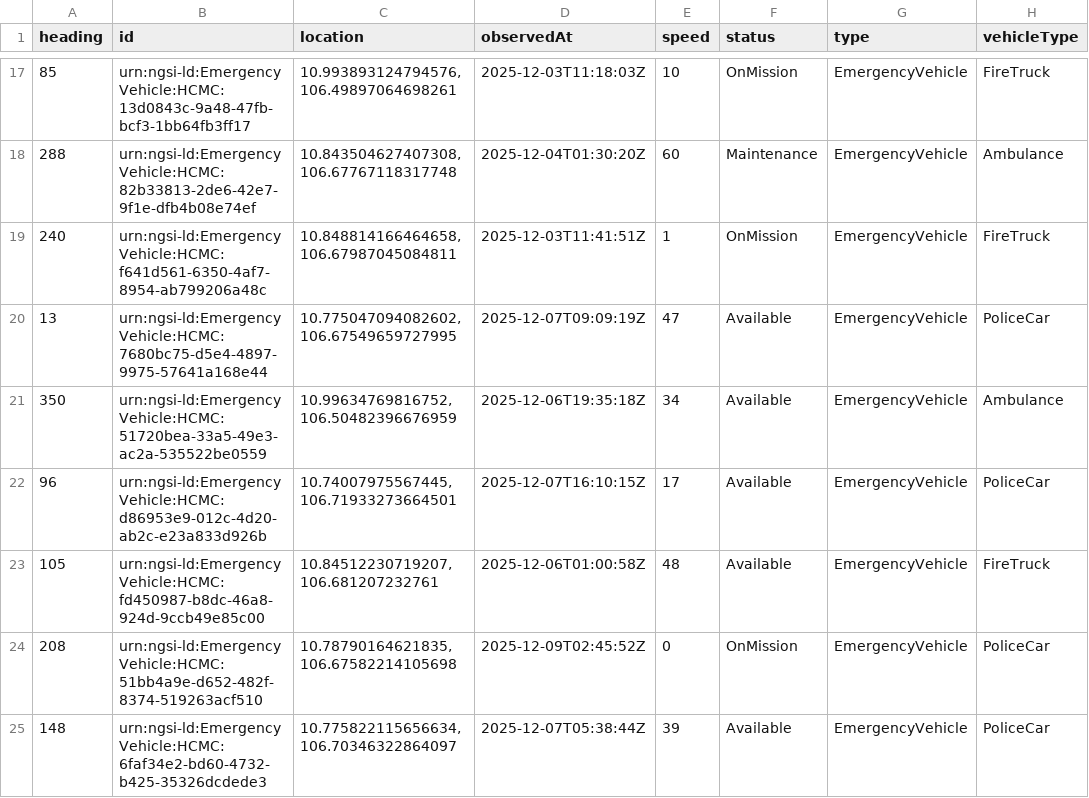
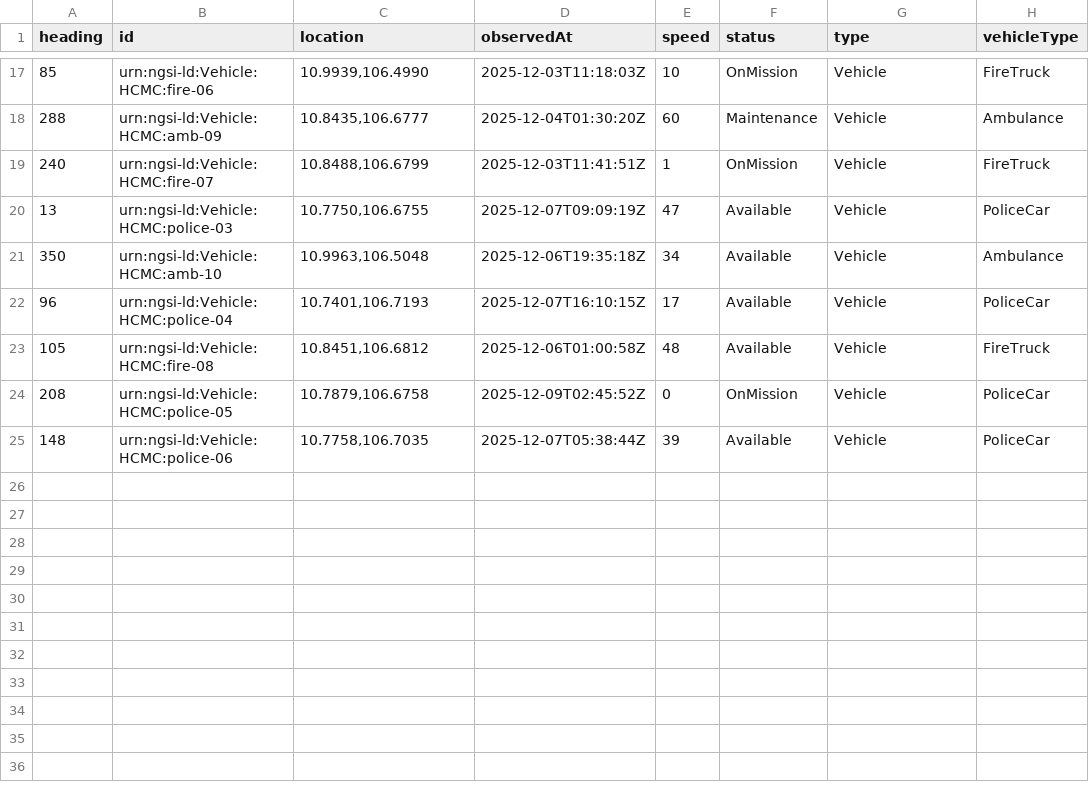
Before and after one commit to CTU-SematX/LegoCity, a CSV file: opendata/seed-data/EmergencyVehicle.csv, drawn as a sheet; only a part is shown, gaps mark what is left out; the diff covers the shown part only.

```diff
--- a/opendata/seed-data/EmergencyVehicle.csv
+++ b/opendata/seed-data/EmergencyVehicle.csv
@@ -17,9 +17,9 @@
-85,urn:ngsi-ld:EmergencyVehicle:HCMC:13d0843c-9a48-47fb-bcf3-1bb64fb3ff17,"10.993893124794576,106.49897064698261",2025-12-03T11:18:03Z,10,OnMission,EmergencyVehicle,FireTruck
-288,urn:ngsi-ld:EmergencyVehicle:HCMC:82b33813-2de6-42e7-9f1e-dfb4b08e74ef,"10.843504627407308,106.67767118317748",2025-12-04T01:30:20Z,60,Maintenance,EmergencyVehicle,Ambulance
-240,urn:ngsi-ld:EmergencyVehicle:HCMC:f641d561-6350-4af7-8954-ab799206a48c,"10.848814166464658,106.67987045084811",2025-12-03T11:41:51Z,1,OnMission,EmergencyVehicle,FireTruck
-13,urn:ngsi-ld:EmergencyVehicle:HCMC:7680bc75-d5e4-4897-9975-57641a168e44,"10.775047094082602,106.67549659727995",2025-12-07T09:09:19Z,47,Available,EmergencyVehicle,PoliceCar
-350,urn:ngsi-ld:EmergencyVehicle:HCMC:51720bea-33a5-49e3-ac2a-535522be0559,"10.99634769816752,106.50482396676959",2025-12-06T19:35:18Z,34,Available,EmergencyVehicle,Ambulance
-96,urn:ngsi-ld:EmergencyVehicle:HCMC:d86953e9-012c-4d20-ab2c-e23a833d926b,"10.74007975567445,106.71933273664501",2025-12-07T16:10:15Z,17,Available,EmergencyVehicle,PoliceCar
-105,urn:ngsi-ld:EmergencyVehicle:HCMC:fd450987-b8dc-46a8-924d-9ccb49e85c00,"10.84512230719207,106.681207232761",2025-12-06T01:00:58Z,48,Available,EmergencyVehicle,FireTruck
-208,urn:ngsi-ld:EmergencyVehicle:HCMC:51bb4a9e-d652-482f-8374-519263acf510,"10.78790164621835,106.67582214105698",2025-12-09T02:45:52Z,0,OnMission,EmergencyVehicle,PoliceCar
-148,urn:ngsi-ld:EmergencyVehicle:HCMC:6faf34e2-bd60-4732-b425-35326dcdede3,"10.775822115656634,106.70346322864097",2025-12-07T05:38:44Z,39,Available,EmergencyVehicle,PoliceCar
+85,urn:ngsi-ld:Vehicle:HCMC:fire-06,"10.9939,106.4990",2025-12-03T11:18:03Z,10,OnMission,Vehicle,FireTruck
+288,urn:ngsi-ld:Vehicle:HCMC:amb-09,"10.8435,106.6777",2025-12-04T01:30:20Z,60,Maintenance,Vehicle,Ambulance
+240,urn:ngsi-ld:Vehicle:HCMC:fire-07,"10.8488,106.6799",2025-12-03T11:41:51Z,1,OnMission,Vehicle,FireTruck
+13,urn:ngsi-ld:Vehicle:HCMC:police-03,"10.7750,106.6755",2025-12-07T09:09:19Z,47,Available,Vehicle,PoliceCar
+350,urn:ngsi-ld:Vehicle:HCMC:amb-10,"10.9963,106.5048",2025-12-06T19:35:18Z,34,Available,Vehicle,Ambulance
+96,urn:ngsi-ld:Vehicle:HCMC:police-04,"10.7401,106.7193",2025-12-07T16:10:15Z,17,Available,Vehicle,PoliceCar
+105,urn:ngsi-ld:Vehicle:HCMC:fire-08,"10.8451,106.6812",2025-12-06T01:00:58Z,48,Available,Vehicle,FireTruck
+208,urn:ngsi-ld:Vehicle:HCMC:police-05,"10.7879,106.6758",2025-12-09T02:45:52Z,0,OnMission,Vehicle,PoliceCar
+148,urn:ngsi-ld:Vehicle:HCMC:police-06,"10.7758,106.7035",2025-12-07T05:38:44Z,39,Available,Vehicle,PoliceCar
```
Also changed, not shown: 45 edited cells elsewhere in this file, opendata/seed-data/FloodSensor.csv, opendata/seed-data/FloodZone.csv, 5 other files.
